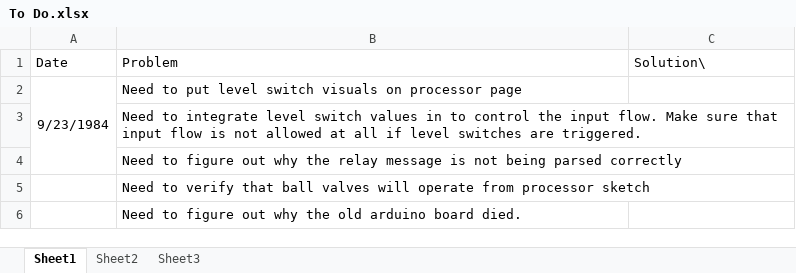
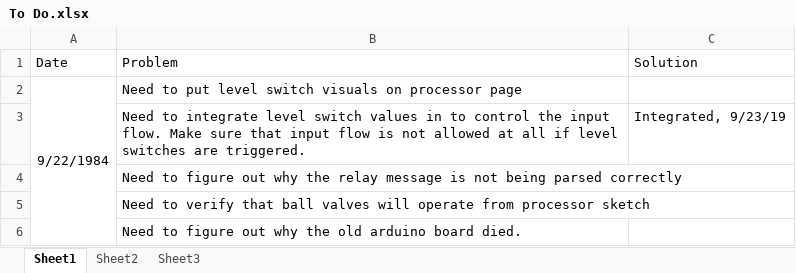
Before and after one commit to nja923/Autobrew, an Excel workbook: To Do.xlsx, sheet Sheet1, drawn as a sheet; values as stored, in another font and other column widths than the file's, no borders; the diff names each change by its address in the sheet, - before the commit and + after, or states it on an @@ line.

```diff
--- a/To Do.xlsx (sheet Sheet1)
+++ b/To Do.xlsx (sheet Sheet1)
-C1: Solution\
+C1: Solution
-A2 (Date): 9/23/1984
+A2 (Date): 9/22/1984
-A2:A4 merged
+A2:A6 merged
-C3 (Solution): (empty)
+C3 (Solution): Integrated, 9/23/19
```
Also changed, not shown: 1 other file.
